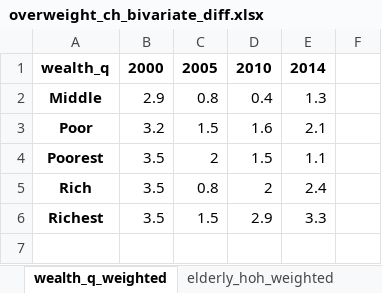
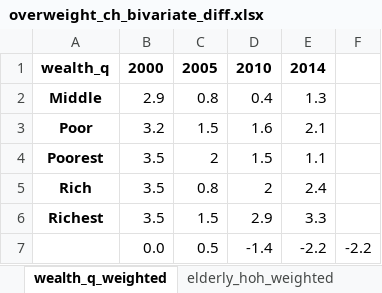
Before and after one commit to aaronbwise/AT_Equity_KHM, an Excel workbook: output/bivariate/anthro/overweight_ch_bivariate_diff.xlsx, sheet wealth_q_weighted, drawn as a sheet; values as stored, in another font and other column widths than the file's, no borders; the diff names each change by its address in the sheet, - before the commit and + after, or states it on an @@ line.

```diff
--- a/output/bivariate/anthro/overweight_ch_bivariate_diff.xlsx (sheet wealth_q_weighted)
+++ b/output/bivariate/anthro/overweight_ch_bivariate_diff.xlsx (sheet wealth_q_weighted)
+row 7:  | 0.0 | 0.5 | -1.4 | -2.2 | -2.2
```
Also changed, not shown: sheet residence_weighted, sheet mother_edu_biv_weighted, sheet elderly_hoh_weighted, sheet sex_hoh_weighted, sheet sex_ch_weighted, sheet region_weighted, output/bivariate/anthro/stunting_ch_bivariate_diff.xlsx, output/bivariate/anthro/wasting_ch_bivariate_diff.xlsx, 8 other files.
